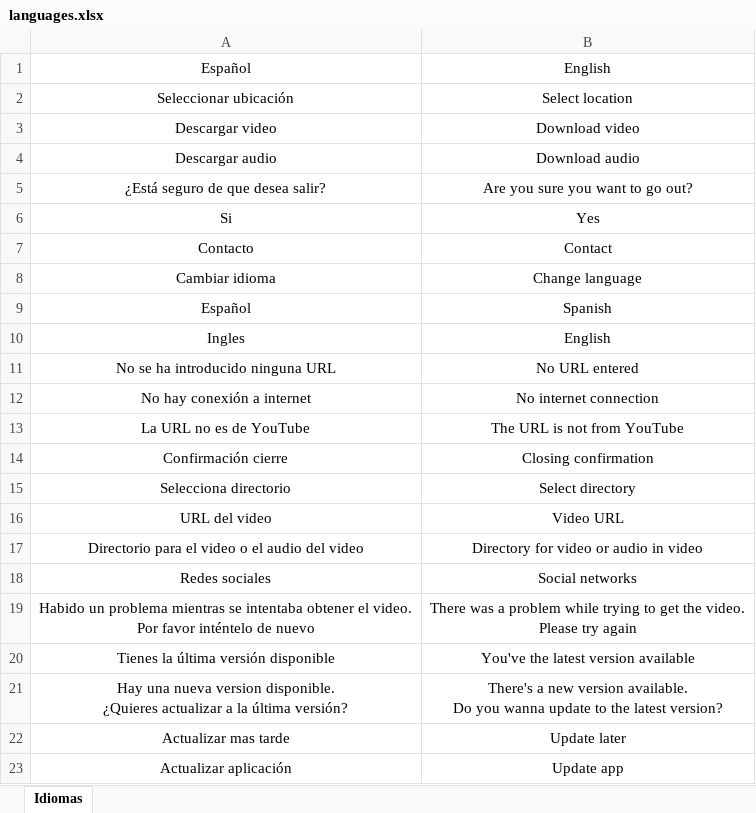
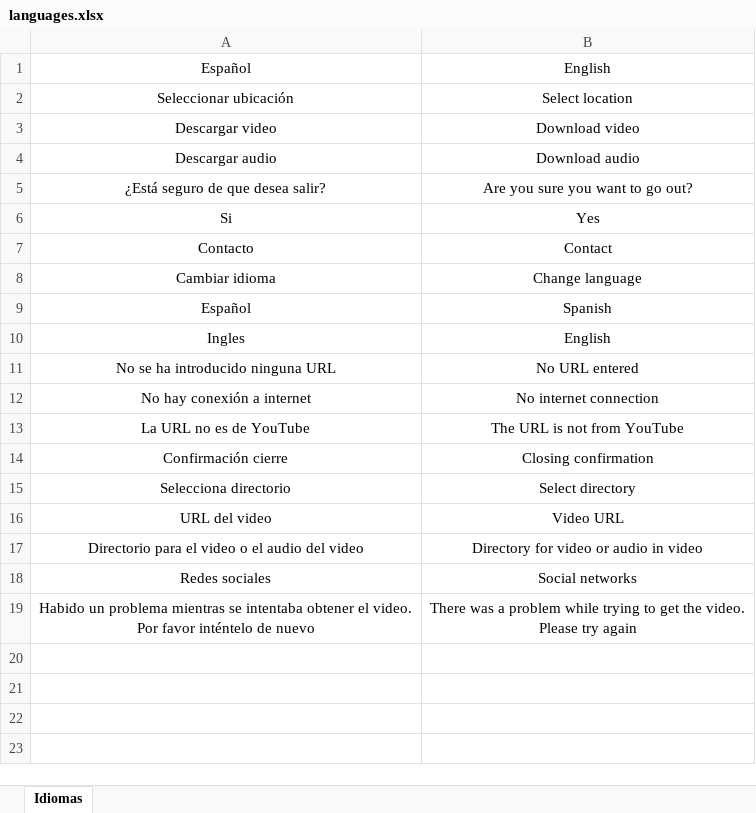
Before and after one commit to RaulCatalinas/EasyViewer, an Excel workbook: config/languages.xlsx, sheet Idiomas, drawn as a sheet; values as stored, in another font and other column widths than the file's, no borders; ↵ is a line break in a cell; the diff names each change by its address in the sheet, - before the commit and + after, or states it on an @@ line.

```diff
--- a/config/languages.xlsx (sheet Idiomas)
+++ b/config/languages.xlsx (sheet Idiomas)
-row 20: Tienes la última versión disponible | You've the latest version available
-row 21: Hay una nueva version disponible. ↵ ¿Quieres actualizar a la última versión? | There's a new version available. ↵ Do you wanna update to the latest version?
-row 22: Actualizar mas tarde | Update later
-row 23: Actualizar aplicación | Update app
```
Also changed, not shown: 13 other files.
